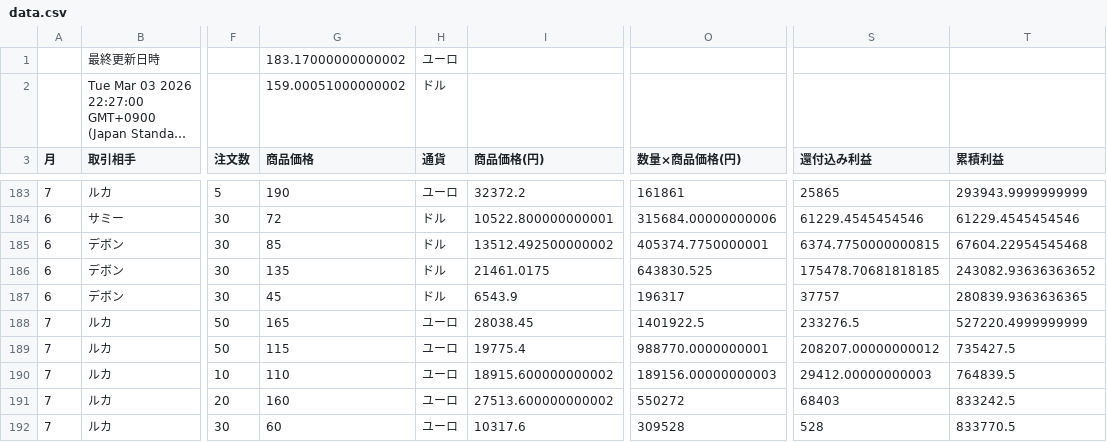
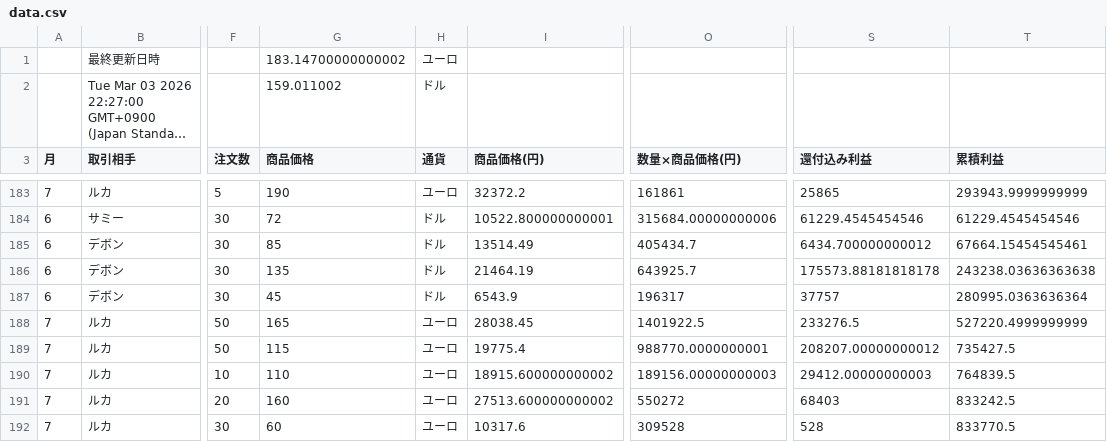
Before and after one commit to rara-wq/csv-data-site, a CSV file: data.csv, drawn as a sheet; only a part is shown, gaps mark what is left out; long unchanged cells end in …; the diff names each change by its address in the sheet, - before the commit and + after, or states it on an @@ line.

Commit message:
Update CSV backup

```diff
--- a/data.csv
+++ b/data.csv
-G1 (商品価格): 183.17000000000002
+G1 (商品価格): 183.14700000000002
-G2 (商品価格): 159.00051000000002
+G2 (商品価格): 159.011002
-I185 (商品価格(円)): 13512.492500000002
+I185 (商品価格(円)): 13514.49
-O185 (数量×商品価格(円)): 405374.7750000001
+O185 (数量×商品価格(円)): 405434.7
-S185 (還付込み利益): 6374.7750000000815
+S185 (還付込み利益): 6434.700000000012
-T185 (累積利益): 67604.22954545468
+T185 (累積利益): 67664.15454545461
-I186 (商品価格(円)): 21461.0175
+I186 (商品価格(円)): 21464.19
-O186 (数量×商品価格(円)): 643830.525
+O186 (数量×商品価格(円)): 643925.7
-S186 (還付込み利益): 175478.70681818185
+S186 (還付込み利益): 175573.88181818178
-T186 (累積利益): 243082.93636363652
+T186 (累積利益): 243238.03636363638
-T187 (累積利益): 280839.9363636365
+T187 (累積利益): 280995.0363636364
```
